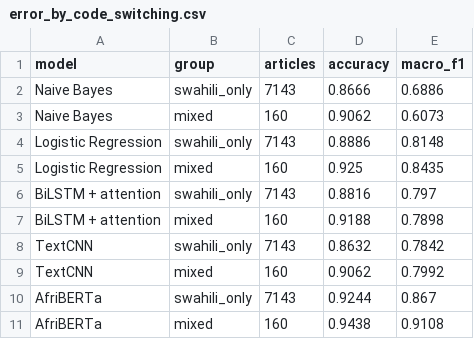
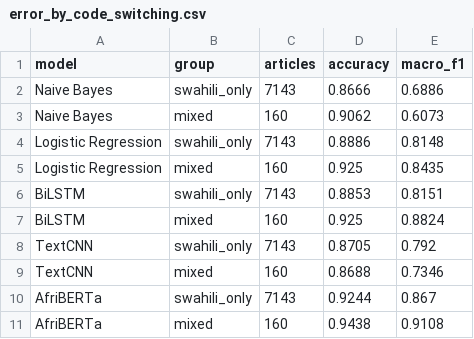
Before and after one commit to irachrist1/swahili-news-classification, a CSV file: results/error_by_code_switching.csv, drawn as a sheet.

```diff
--- a/results/error_by_code_switching.csv
+++ b/results/error_by_code_switching.csv
@@ -5,6 +5,6 @@ Logistic Regression,swahili_only,7143,0.8886,0.8148
 Logistic Regression,mixed,160,0.925,0.8435
-BiLSTM + attention,swahili_only,7143,0.8816,0.797
-BiLSTM + attention,mixed,160,0.9188,0.7898
-TextCNN,swahili_only,7143,0.8632,0.7842
-TextCNN,mixed,160,0.9062,0.7992
+BiLSTM,swahili_only,7143,0.8853,0.8151
+BiLSTM,mixed,160,0.925,0.8824
+TextCNN,swahili_only,7143,0.8705,0.792
+TextCNN,mixed,160,0.8688,0.7346
 AfriBERTa,swahili_only,7143,0.9244,0.867
```
Also changed, not shown: results/error_by_length.csv, results/error_by_rare_words.csv, 4 other files.
